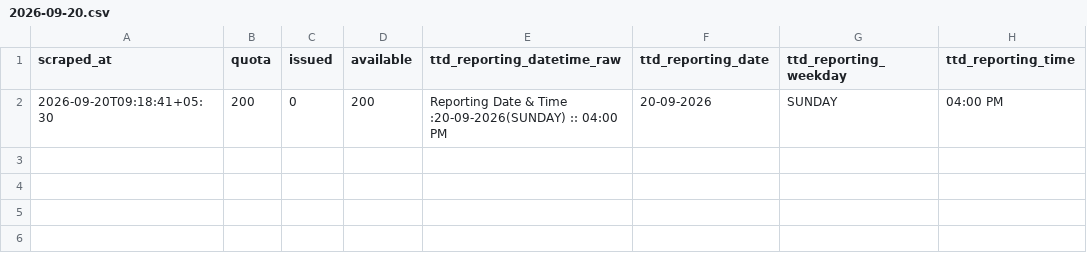
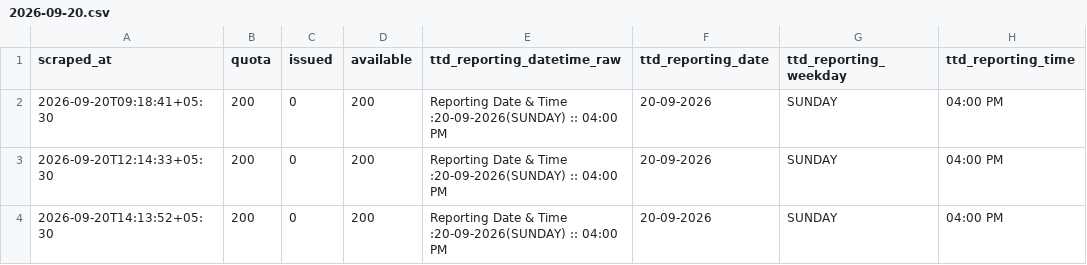
Before and after one commit to vamsikrishnamvk/tirupati-darshan-tracker, a CSV file: data/srivani_airport/2026-09-20.csv, drawn as a sheet; the diff names each change by its address in the sheet, - before the commit and + after, or states it on an @@ line.

Commit message:
data: merge local 2-min samples (2026-09-20 14:14 IST)

```diff
--- a/data/srivani_airport/2026-09-20.csv
+++ b/data/srivani_airport/2026-09-20.csv
+row 3: 2026-09-20T12:14:33+05:30 | 200 | 0 | 200 | Reporting Date & Time :20-09-2026(SUNDAY) :: 04:00 PM | 20-09-2026 | SUNDAY | 04:00 PM
+row 4: 2026-09-20T14:13:52+05:30 | 200 | 0 | 200 | Reporting Date & Time :20-09-2026(SUNDAY) :: 04:00 PM | 20-09-2026 | SUNDAY | 04:00 PM
```
Also changed, not shown: 1 other file.
